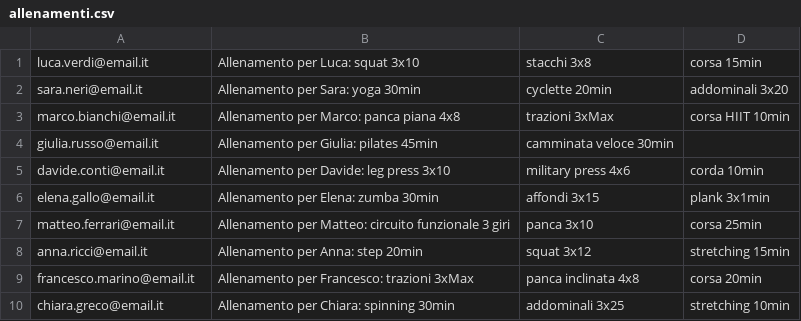
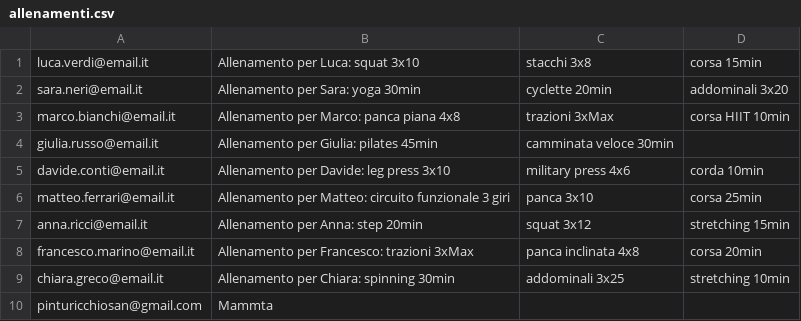
Before and after one commit to matraxone/Gym-Manager-Project, a CSV file: dati/allenamenti.csv, drawn as a sheet; removed rows and columns are numbered as before the commit, all else as after; the diff names each change by its address in the sheet, - before the commit and + after, or states it on an @@ line.

```diff
--- a/dati/allenamenti.csv
+++ b/dati/allenamenti.csv
-row 6: elena.gallo@email.it | Allenamento per Elena: zumba 30min | affondi 3x15 | plank 3x1min
+row 10: pinturicchiosan@gmail.com | Mammta
```
Also changed, not shown: dati/alimentazione.csv, dati/iscritti.csv, 8 other files.
